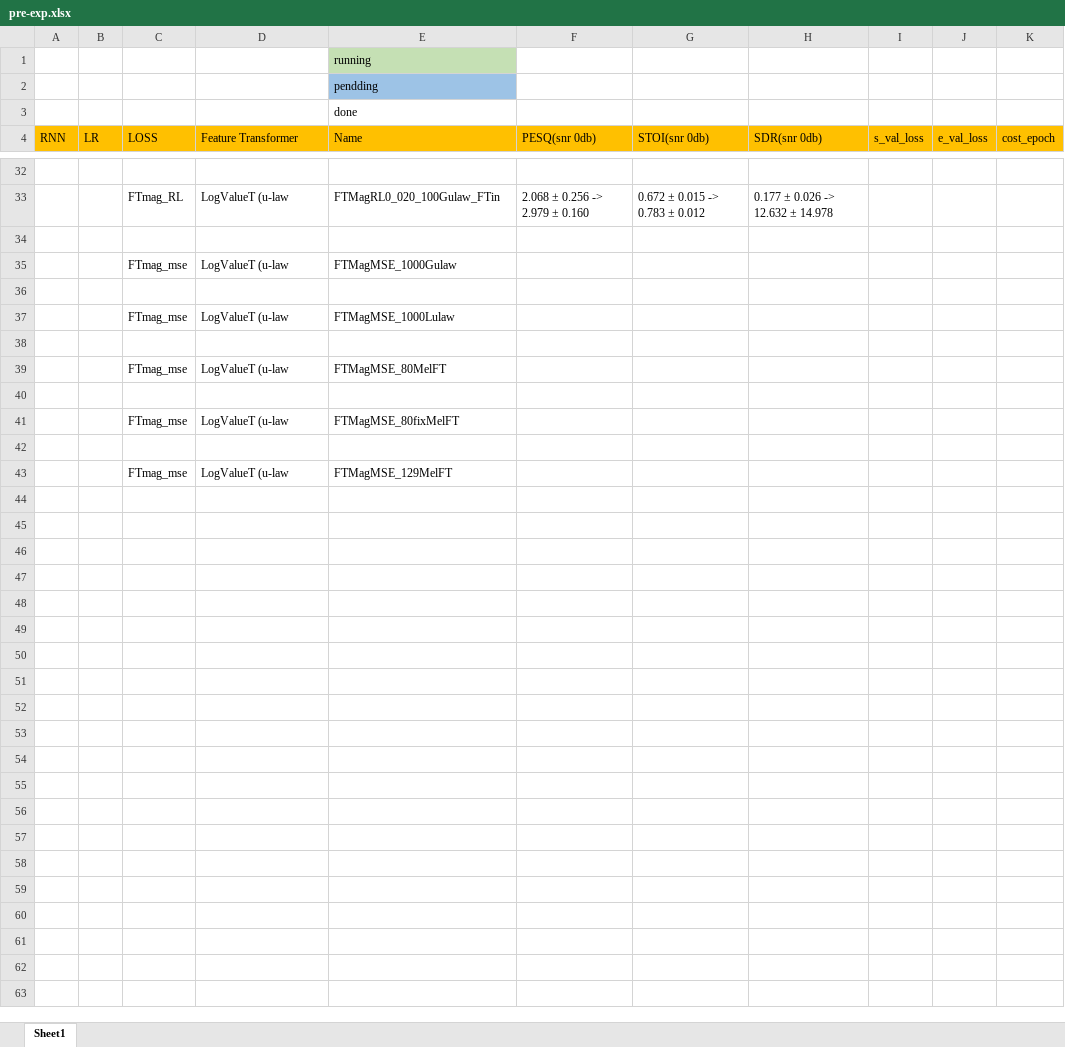
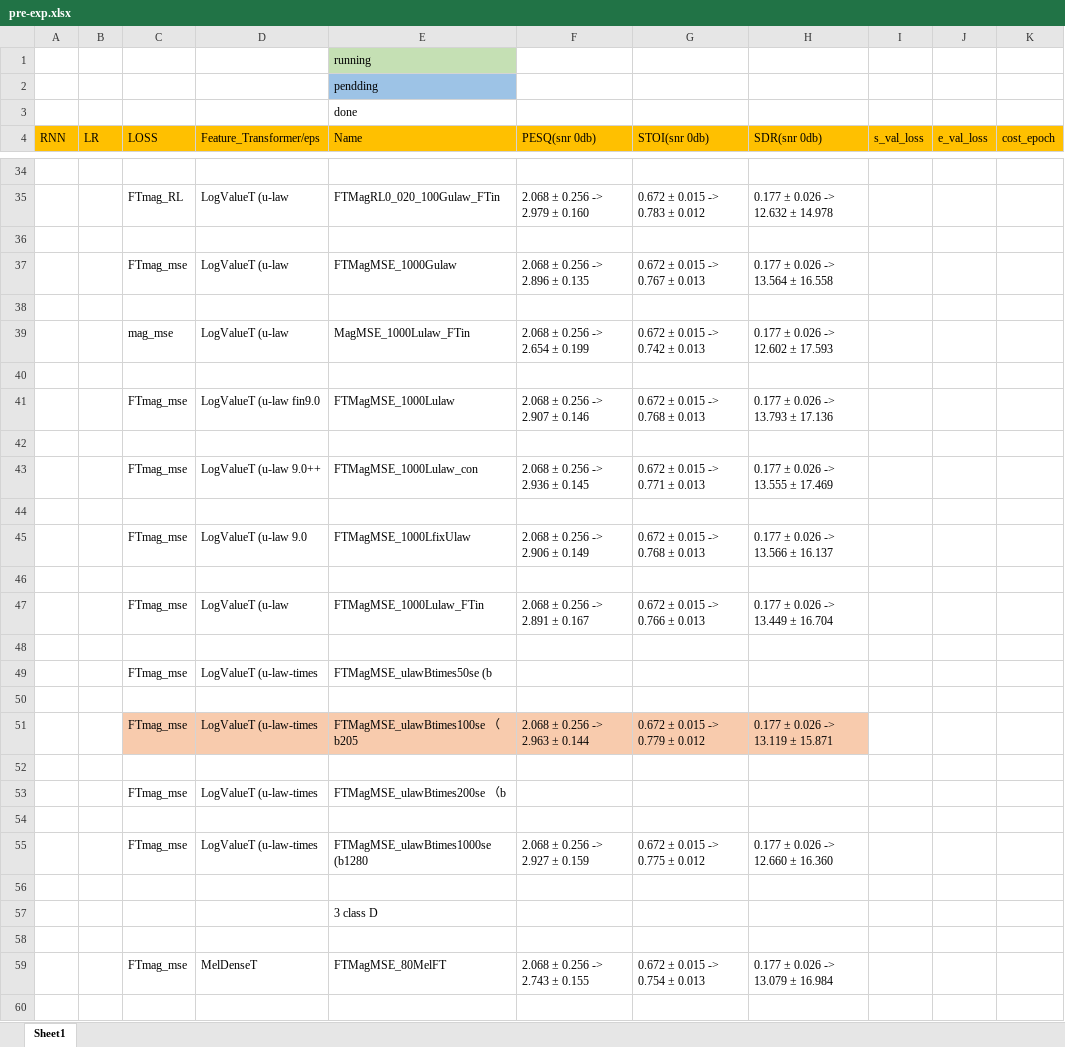
Before and after one commit to IMLHF/ulaw-SGAN-for-SE, an Excel workbook: pre-exp.xlsx, sheet Sheet1, drawn as a sheet; only a part is shown, gaps mark what is left out; values as stored, in another font and other column widths than the file's, no borders; removed rows and columns are numbered as before the commit, all else as after; the diff covers the shown part only; the diff names each change by its address in the sheet, - before the commit and + after, or states it on an @@ line.

```diff
--- a/pre-exp.xlsx (sheet Sheet1)
+++ b/pre-exp.xlsx (sheet Sheet1)
-D4: Feature Transformer
+D4: Feature_Transformer/eps
-F37 (PESQ(snr 0db)): (empty)
+F37 (PESQ(snr 0db)): 2.068 ± 0.256 -> 2.896 ± 0.135
-G37 (STOI(snr 0db)): (empty)
+G37 (STOI(snr 0db)): 0.672 ± 0.015 -> 0.767 ± 0.013
-H37 (SDR(snr 0db)): (empty)
+H37 (SDR(snr 0db)): 0.177 ± 0.026 -> 13.564 ± 16.558
-row 37:  |  | FTmag_mse | LogValueT (u-law | FTMagMSE_1000Lulaw
+row 39:  |  | mag_mse | LogValueT (u-law | MagMSE_1000Lulaw_FTin | 2.068 ± 0.256 -> 2.654 ± 0.199 | 0.672 ± 0.015 -> 0.742 ± 0.013 | 0.177 ± 0.026 -> 12.602 ± 17.593
-row 39:  |  | FTmag_mse | LogValueT (u-law | FTMagMSE_80MelFT
+row 41:  |  | FTmag_mse | LogValueT (u-law fin9.0 | FTMagMSE_1000Lulaw | 2.068 ± 0.256 -> 2.907 ± 0.146 | 0.672 ± 0.015 -> 0.768 ± 0.013 | 0.177 ± 0.026 -> 13.793 ± 17.136
-row 41:  |  | FTmag_mse | LogValueT (u-law | FTMagMSE_80fixMelFT
+row 43:  |  | FTmag_mse | LogValueT (u-law 9.0++ | FTMagMSE_1000Lulaw_con | 2.068 ± 0.256 -> 2.936 ± 0.145 | 0.672 ± 0.015 -> 0.771 ± 0.013 | 0.177 ± 0.026 -> 13.555 ± 17.469
+row 45:  |  | FTmag_mse | LogValueT (u-law 9.0 | FTMagMSE_1000LfixUlaw | 2.068 ± 0.256 -> 2.906 ± 0.149 | 0.672 ± 0.015 -> 0.768 ± 0.013 | 0.177 ± 0.026 -> 13.566 ± 16.137
+row 46: (empty)
+row 47:  |  | FTmag_mse | LogValueT (u-law | FTMagMSE_1000Lulaw_FTin | 2.068 ± 0.256 -> 2.891 ± 0.167 | 0.672 ± 0.015 -> 0.766 ± 0.013 | 0.177 ± 0.026 -> 13.449 ± 16.704
+row 48: (empty)
+row 49:  |  | FTmag_mse | LogValueT (u-law-times | FTMagMSE_ulawBtimes50se (b
+row 50: (empty)
+row 51:  |  | FTmag_mse | LogValueT (u-law-times | FTMagMSE_ulawBtimes100se （b205 | 2.068 ± 0.256 -> 2.963 ± 0.144 | 0.672 ± 0.015 -> 0.779 ± 0.012 | 0.177 ± 0.026 -> 13.119 ± 15.871
+row 52: (empty)
-D53 (Feature_Transformer/eps): LogValueT (u-law
+D53 (Feature_Transformer/eps): LogValueT (u-law-times
-E53 (Name): FTMagMSE_129MelFT
+E53 (Name): FTMagMSE_ulawBtimes200se （b
+row 54: (empty)
+row 55:  |  | FTmag_mse | LogValueT (u-law-times | FTMagMSE_ulawBtimes1000se (b1280 | 2.068 ± 0.256 -> 2.927 ± 0.159 | 0.672 ± 0.015 -> 0.775 ± 0.012 | 0.177 ± 0.026 -> 12.660 ± 16.360
+row 56: (empty)
+row 57:  |  |  |  | 3 class D
+row 58: (empty)
+row 59:  |  | FTmag_mse | MelDenseT | FTMagMSE_80MelFT | 2.068 ± 0.256 -> 2.743 ± 0.155 | 0.672 ± 0.015 -> 0.754 ± 0.013 | 0.177 ± 0.026 -> 13.079 ± 16.984
+row 60: (empty)
```
Also changed, not shown: 12 added rows, 1 removed row, 6 edited cells and cell formats elsewhere in this sheet, 2 other files.
